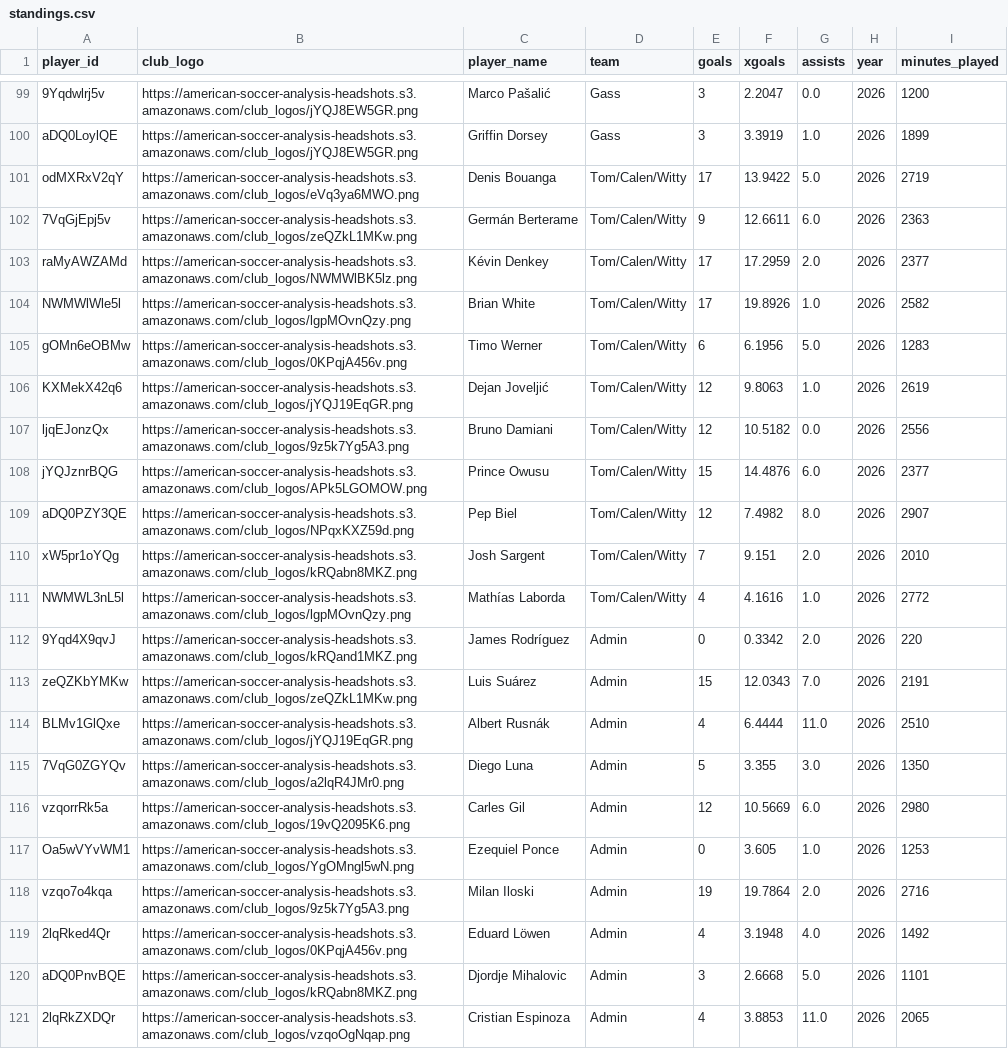
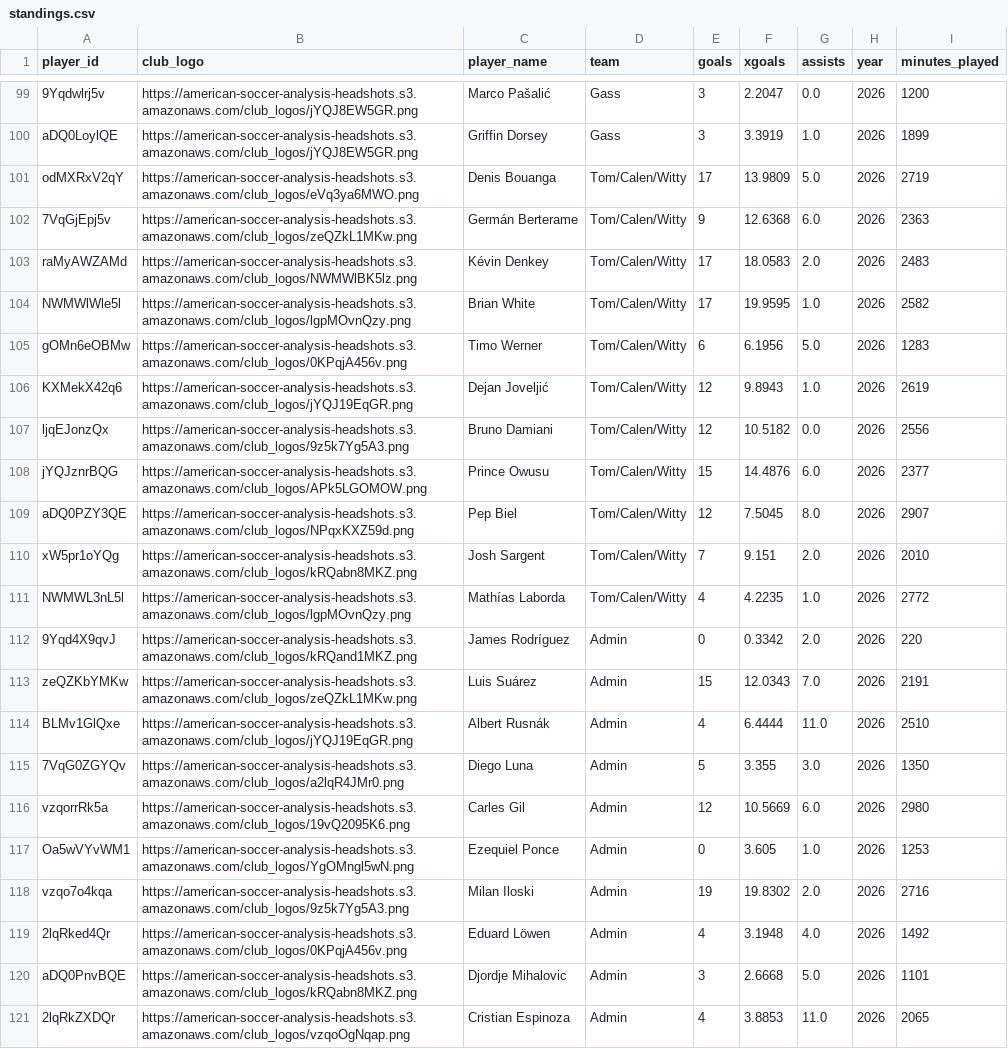
Before and after one commit to bgrnwd/soccerwise, a CSV file: src/standings.csv, drawn as a sheet; only a part is shown, gaps mark what is left out; the diff covers the shown part only; the diff names each change by its address in the sheet, - before the commit and + after, or states it on an @@ line.

```diff
--- a/src/standings.csv
+++ b/src/standings.csv
-F101 (xgoals): 13.9422
+F101 (xgoals): 13.9809
-F102 (xgoals): 12.6611
+F102 (xgoals): 12.6368
-F103 (xgoals): 17.2959
+F103 (xgoals): 18.0583
-I103 (minutes_played): 2377
+I103 (minutes_played): 2483
-F104 (xgoals): 19.8926
+F104 (xgoals): 19.9595
-F106 (xgoals): 9.8063
+F106 (xgoals): 9.8943
-F109 (xgoals): 7.4982
+F109 (xgoals): 7.5045
-F111 (xgoals): 4.1616
+F111 (xgoals): 4.2235
-F118 (xgoals): 19.7864
+F118 (xgoals): 19.8302
```
Also changed, not shown: 13 edited cells elsewhere in this file, src/over_under.csv, 2 other files.
